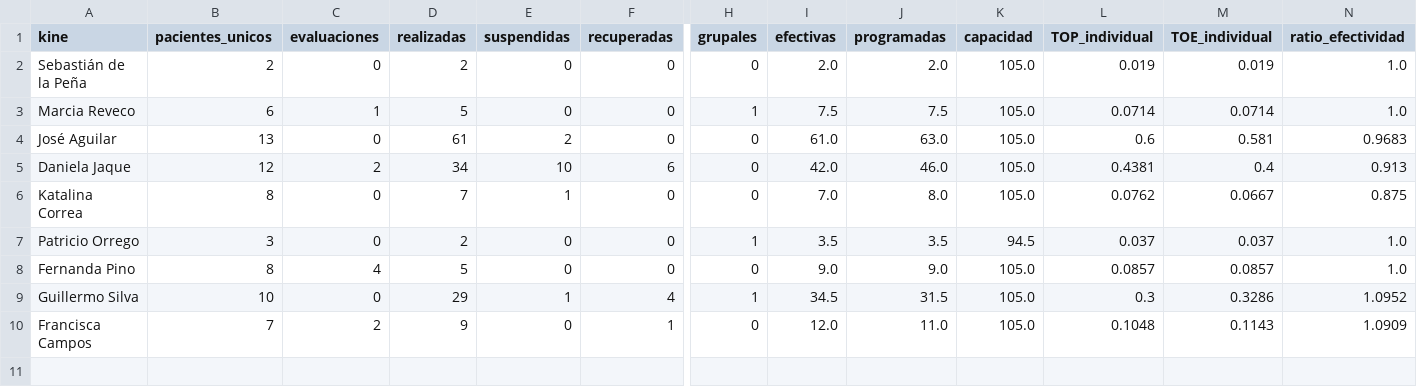
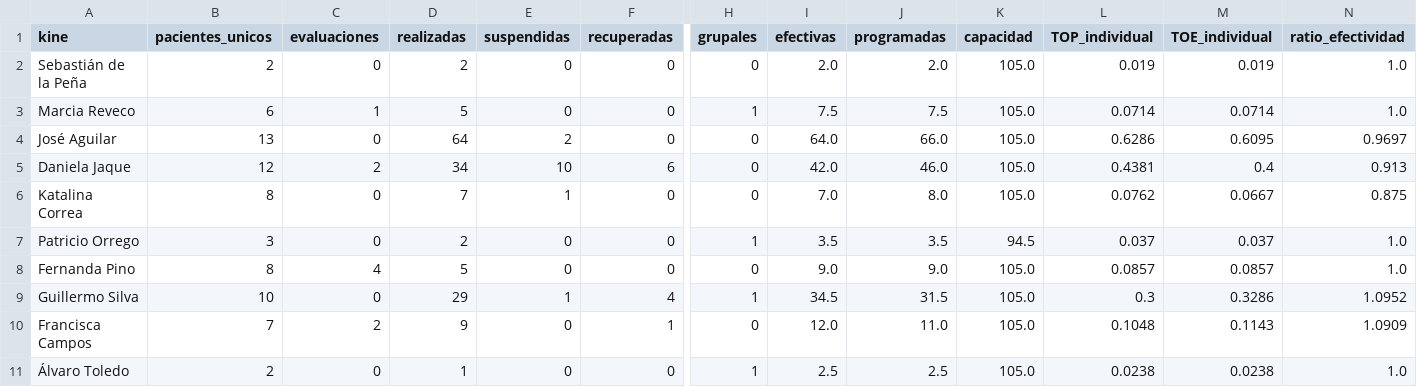
Before and after one commit to SebaNazar/termometro-kinexperience, a CSV file: docs/resumen_2026_09.csv, drawn as a sheet; only a part is shown, gaps mark what is left out; rows hold the shown columns only; the diff names each change by its address in the sheet, - before the commit and + after, or states it on an @@ line.

```diff
--- a/docs/resumen_2026_09.csv
+++ b/docs/resumen_2026_09.csv
-D4 (realizadas): 61
+D4 (realizadas): 64
-I4 (efectivas): 61.0
+I4 (efectivas): 64.0
-J4 (programadas): 63.0
+J4 (programadas): 66.0
-L4 (TOP_individual): 0.6
+L4 (TOP_individual): 0.6286
-M4 (TOE_individual): 0.581
+M4 (TOE_individual): 0.6095
-N4 (ratio_efectividad): 0.9683
+N4 (ratio_efectividad): 0.9697
+row 11: Álvaro Toledo | 2 | 0 | 1 | 0 | 0 | 1 | 2.5 | 2.5 | 105.0 | 0.0238 | 0.0238 | 1.0
```
Also changed, not shown: 3 other files.
